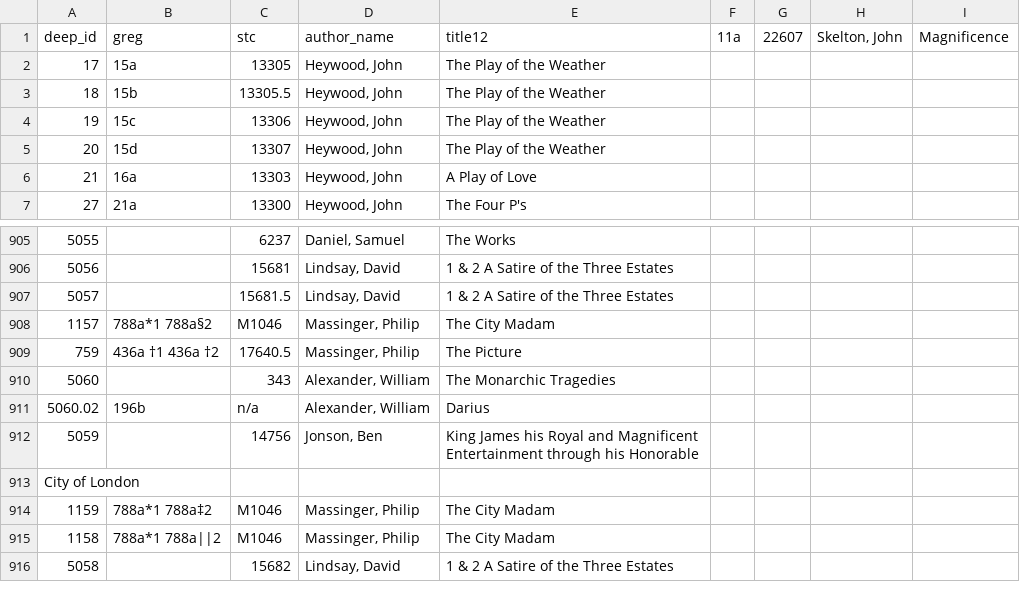
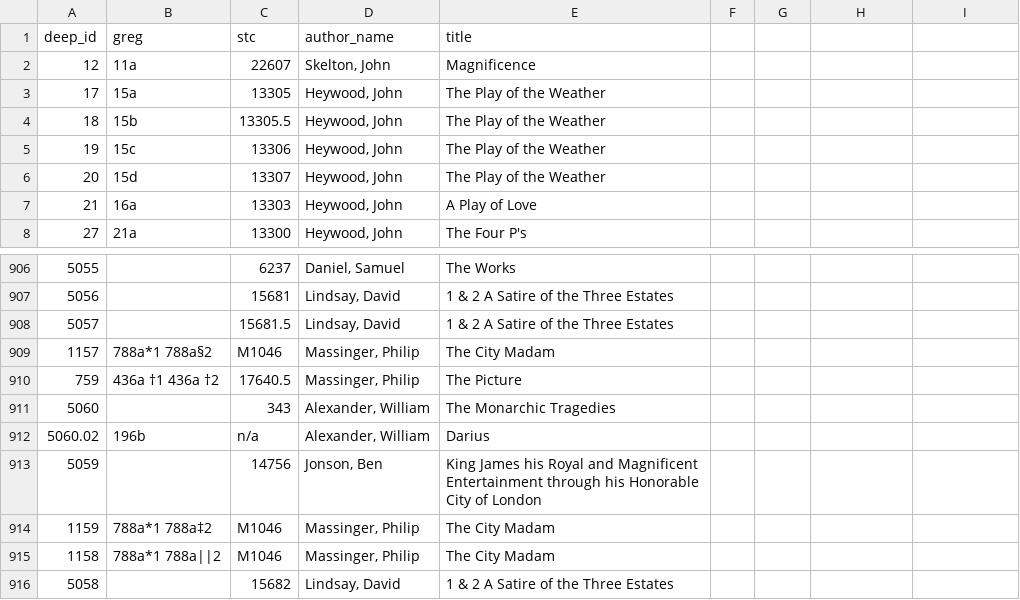
Before and after one commit to upenndigitalscholarship/deep, a TSV file: backup/author_attribution_filter.tsv, drawn as a sheet; only a part is shown, gaps mark what is left out.

Commit message:
Change Author (Title-Page Attribution) to choice field

```diff
--- a/backup/author_attribution_filter.tsv
+++ b/backup/author_attribution_filter.tsv
@@ -1,2 +1,3 @@
-deep_id	greg	stc	author_name	title12	11a	22607	Skelton, John	Magnificence
+deep_id	greg	stc	author_name	title
+12	11a	22607	Skelton, John	Magnificence
 17	15a	13305	Heywood, John	The Play of the Weather
@@ -911,4 +912,3 @@ deep_id	greg	stc	author_name	title12	11a	22607	Skelton, John	Magnificence
 5060.02	196b	n/a	Alexander, William	Darius
-5059		14756	Jonson, Ben	King James his Royal and Magnificent Entertainment through his Honorable
-City of London
+5059		14756	Jonson, Ben	King James his Royal and Magnificent Entertainment through his Honorable City of London
 1159	788a*1 788a‡2	M1046	Massinger, Philip	The City Madam
```
Also changed, not shown: 4 other files.
